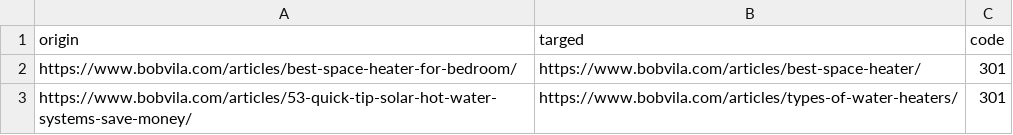
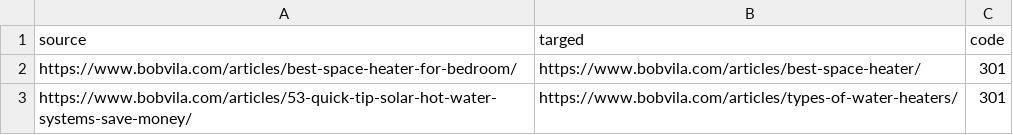
Before and after one commit to regular-alves/temp, a CSV file: re-7573/bv-2024-410-301.csv, drawn as a sheet; only a part is shown.

Commit message:
update re-7573/bv-2024-410-301.csv

```diff
--- a/re-7573/bv-2024-410-301.csv
+++ b/re-7573/bv-2024-410-301.csv
@@ -1,2 +1,2 @@
-origin;targed;code
+source;targed;code
 https://www.bobvila.com/articles/best-space-heater-for-bedroom/;https://www.bobvila.com/articles/best-space-heater/;301
```
